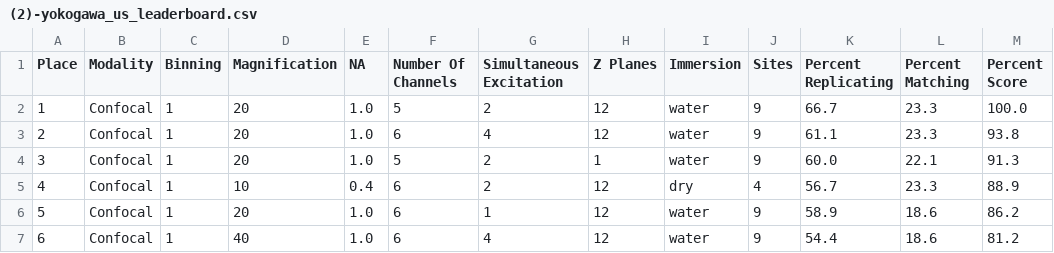
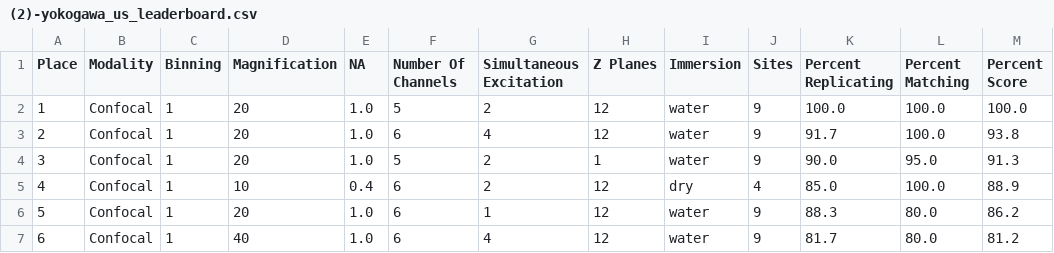
Before and after one commit to jump-cellpainting/jump-scope-analysis, a CSV file: notebooks/figures/leaderboard_tables/(2)-yokogawa_us_leaderboard.csv, drawn as a sheet.

```diff
--- a/notebooks/figures/leaderboard_tables/(2)-yokogawa_us_leaderboard.csv
+++ b/notebooks/figures/leaderboard_tables/(2)-yokogawa_us_leaderboard.csv
@@ -1,7 +1,7 @@
 Place,Modality,Binning,Magnification,NA,Number Of Channels,Simultaneous Excitation,Z Planes,Immersion,Sites,Percent Replicating,Percent Matching,Percent Score
-1,Confocal,1,20,1.0,5,2,12,water,9,66.7,23.3,100.0
-2,Confocal,1,20,1.0,6,4,12,water,9,61.1,23.3,93.8
-3,Confocal,1,20,1.0,5,2,1,water,9,60.0,22.1,91.3
-4,Confocal,1,10,0.4,6,2,12,dry,4,56.7,23.3,88.9
-5,Confocal,1,20,1.0,6,1,12,water,9,58.9,18.6,86.2
-6,Confocal,1,40,1.0,6,4,12,water,9,54.4,18.6,81.2
+1,Confocal,1,20,1.0,5,2,12,water,9,100.0,100.0,100.0
+2,Confocal,1,20,1.0,6,4,12,water,9,91.7,100.0,93.8
+3,Confocal,1,20,1.0,5,2,1,water,9,90.0,95.0,91.3
+4,Confocal,1,10,0.4,6,2,12,dry,4,85.0,100.0,88.9
+5,Confocal,1,20,1.0,6,1,12,water,9,88.3,80.0,86.2
+6,Confocal,1,40,1.0,6,4,12,water,9,81.7,80.0,81.2
```
Also changed, not shown: notebooks/figures/leaderboard_tables/(1)-moldev_leaderboard.csv, notebooks/figures/leaderboard_tables/(3)-yokogawa_japan_leaderboard.csv, 4 other files.
